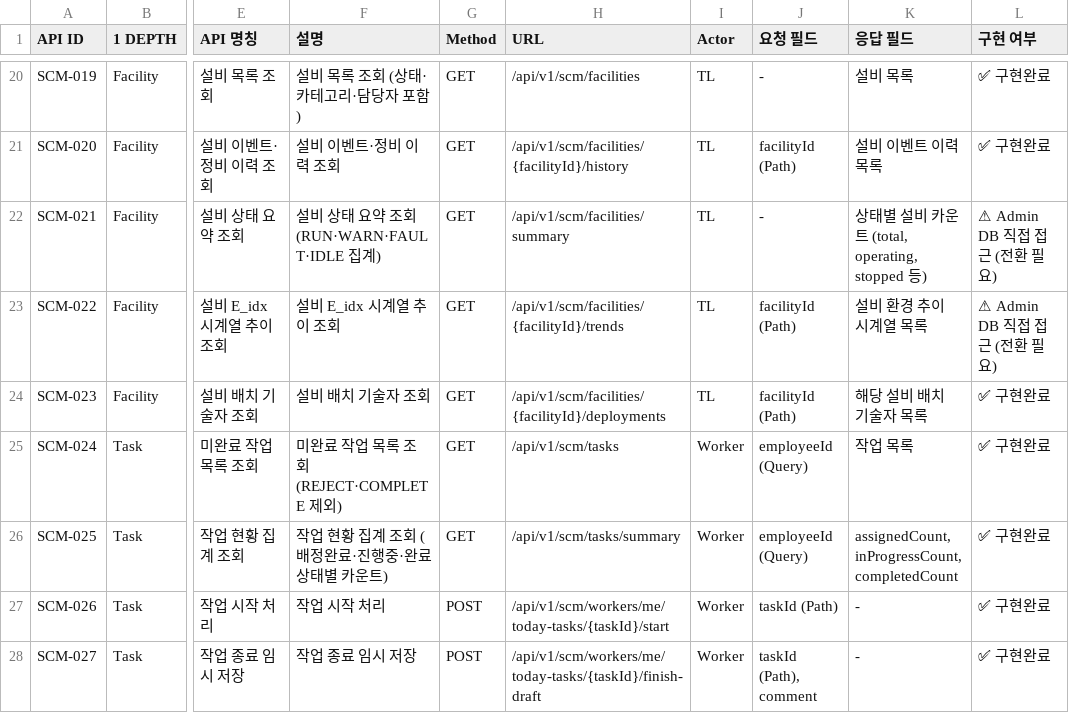
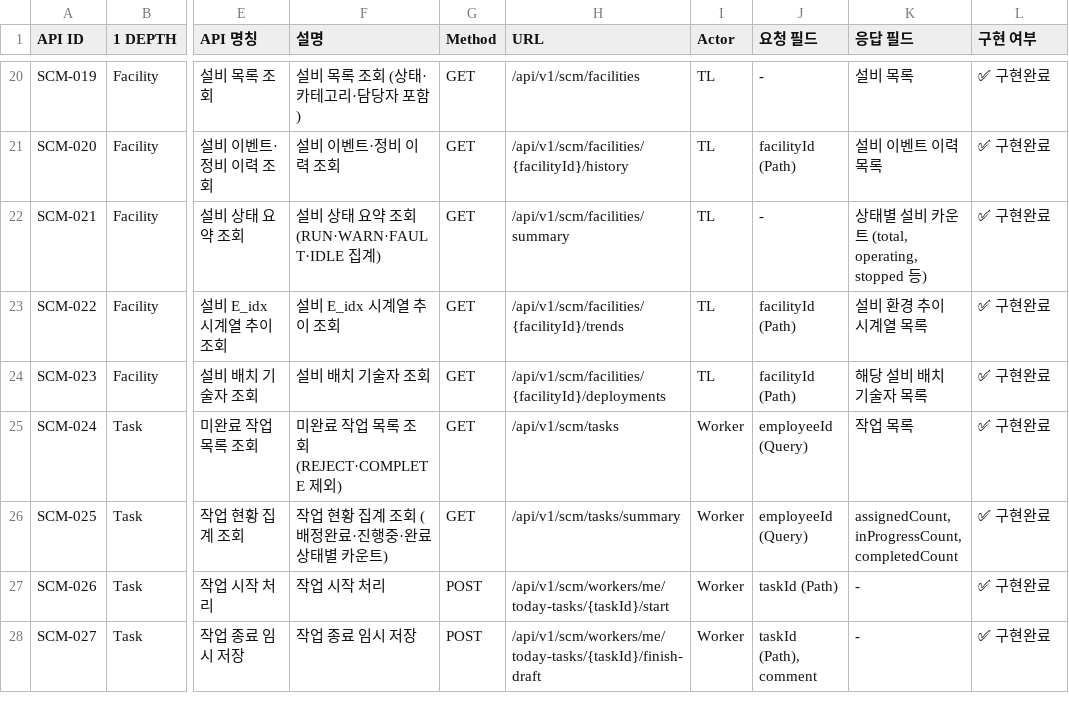
Before and after one commit to hanhwa-swcamp-22th-final/team3-backend-scm, a CSV file: docscm/RestApi-명세서-SCM.csv, drawn as a sheet; only a part is shown, gaps mark what is left out; the diff names each change by its address in the sheet, - before the commit and + after, or states it on an @@ line.

```diff
--- a/docscm/RestApi-명세서-SCM.csv
+++ b/docscm/RestApi-명세서-SCM.csv
-L22:L23 (구현 여부): ⚠ Admin DB 직접 접근 (전환 필요)
+L22:L23 (구현 여부): ✅ 구현완료
```
Also changed, not shown: 5 other files.
